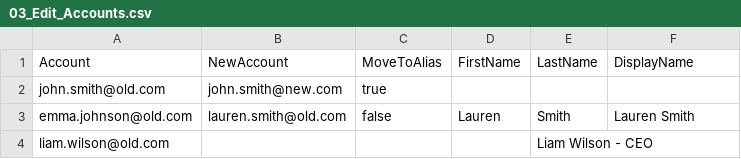
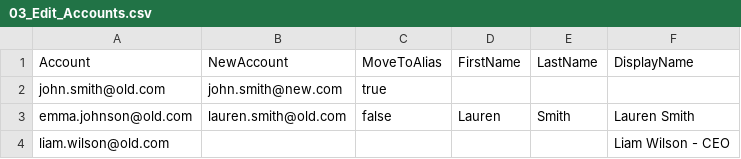
Before and after one commit to adrensnyder/ImapSyncMigrationHelper, a CSV file: Microsoft/03_Edit_Accounts.csv, drawn as a sheet.

Commit message:
Update 03_Edit_Accounts.csv

```diff
--- a/Microsoft/03_Edit_Accounts.csv
+++ b/Microsoft/03_Edit_Accounts.csv
@@ -3,2 +3,2 @@ john.smith@old.com,john.smith@new.com,true,,,
 emma.johnson@old.com,lauren.smith@old.com,false,Lauren,Smith,Lauren Smith
-liam.wilson@old.com,,,,Liam Wilson - CEO
+liam.wilson@old.com,,,,,Liam Wilson - CEO
```
